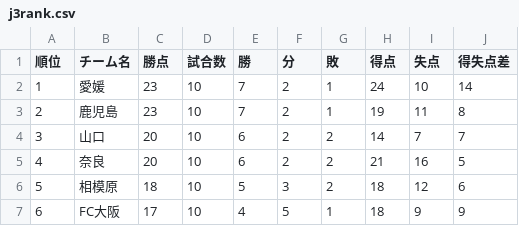
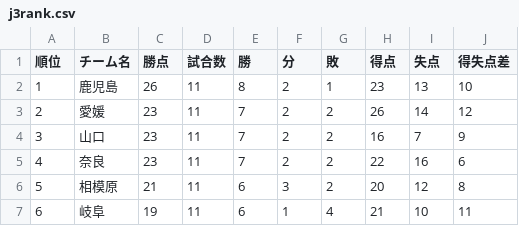
Before and after one commit to jleague-big-club/jleague-big-club, a CSV file: data/j3rank.csv, drawn as a sheet; only a part is shown; the diff covers the shown part only.

```diff
--- a/data/j3rank.csv
+++ b/data/j3rank.csv
@@ -1,7 +1,7 @@
 順位,チーム名,勝点,試合数,勝,分,敗,得点,失点,得失点差
-1,愛媛,23,10,7,2,1,24,10,14
-2,鹿児島,23,10,7,2,1,19,11,8
-3,山口,20,10,6,2,2,14,7,7
-4,奈良,20,10,6,2,2,21,16,5
-5,相模原,18,10,5,3,2,18,12,6
-6,FC大阪,17,10,4,5,1,18,9,9
+1,鹿児島,26,11,8,2,1,23,13,10
+2,愛媛,23,11,7,2,2,26,14,12
+3,山口,23,11,7,2,2,16,7,9
+4,奈良,23,11,7,2,2,22,16,6
+5,相模原,21,11,6,3,2,20,12,8
+6,岐阜,19,11,6,1,4,21,10,11
```
Also changed, not shown: 90 edited cells elsewhere in this file, data/j1rank.csv, data/j2rank.csv, 10 other files.
